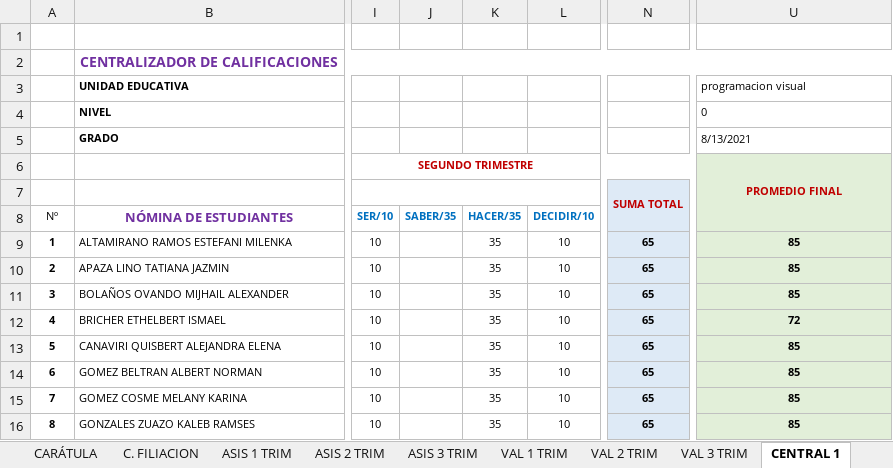
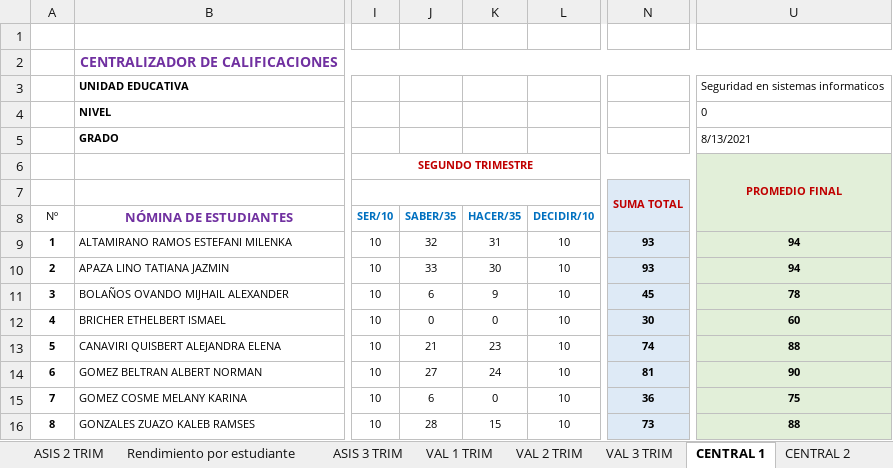
Before and after one commit to jocrock/calificaciones, an Excel workbook: 6to Seguridad.xlsm, sheet CENTRAL 1, drawn as a sheet; only a part is shown, gaps mark what is left out; values as stored, in another font and other column widths than the file's, no borders; the diff covers the shown part only; the diff names each change by its address in the sheet, - before the commit and + after, or states it on an @@ line.

```diff
--- a/6to Seguridad.xlsm (sheet CENTRAL 1)
+++ b/6to Seguridad.xlsm (sheet CENTRAL 1)
+sheet tab: Rendimiento por estudiante
-U3: programacion visual
+U3: Seguridad en sistemas informaticos
-J9: (empty)
+J9: 32
-K9: 35
+K9: 31
-N9:N10: 65
+N9:N10: 93
-U9:U10: 85
+U9:U10: 94
-J10: (empty)
+J10: 33
-K10: 35
+K10: 30
-J11: (empty)
+J11: 6
-K11: 35
+K11: 9
-N11: 65
+N11: 45
-U11: 85
+U11: 78
-J12: (empty)
+J12: 0
-K12: 35
+K12: 0
-N12: 65
+N12: 30
-U12: 72
+U12: 60
-J13: (empty)
+J13: 21
-K13: 35
+K13: 23
-N13: 65
+N13: 74
-U13: 85
+U13: 88
-J14: (empty)
+J14: 27
-K14: 35
+K14: 24
-N14: 65
+N14: 81
-U14: 85
+U14: 90
-J15: (empty)
+J15: 6
-K15: 35
+K15: 0
-N15: 65
+N15: 36
-U15: 85
+U15: 75
-J16: (empty)
+J16: 28
-K16: 35
+K16: 15
-N16: 65
+N16: 73
-U16: 85
+U16: 88
```
Also changed, not shown: 45 edited cells elsewhere in this sheet, sheet VAL 2 TRIM, sheet ASIS 2 TRIM, sheet CENTRAL 2, sheet EST_DEST, sheet ESTADIST, sheet DIMEN 2, 9 more sheets, other sheet tabs, charts or pictures, 1ro secundaria arrieta lista y notas programacion visual.xlsm, 2do secundaria arrieta lista y notas programacion visual(Recuperado automáticamente).xlsm, 8 other files.
